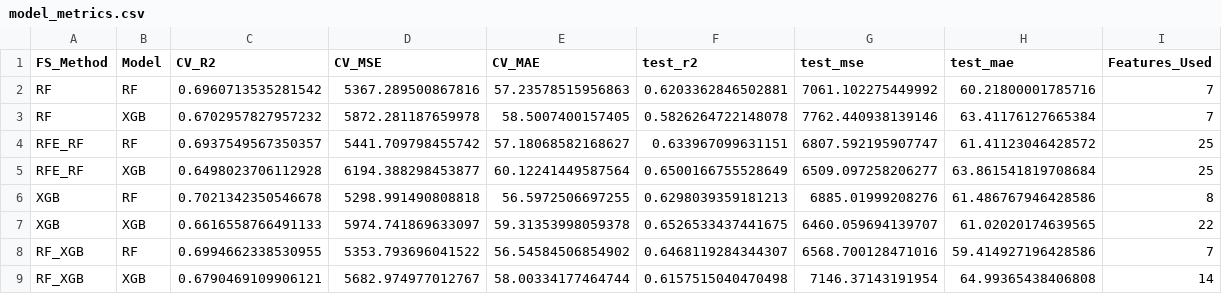
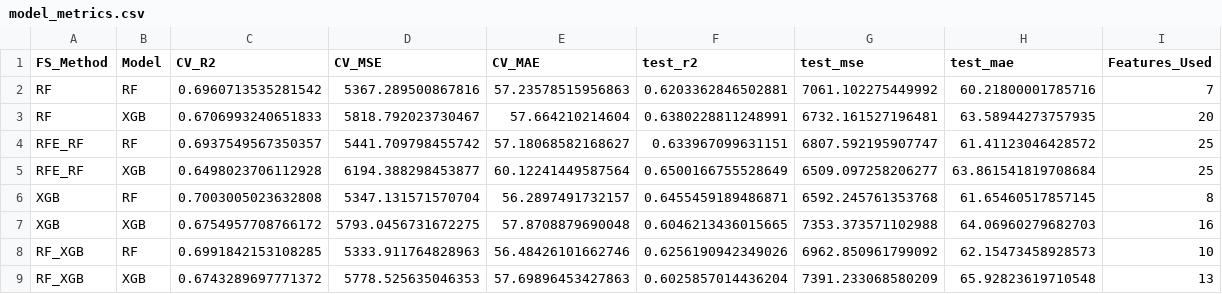
Before and after one commit to Lovepreet1307/Above_Ground_BioMass_Prediction, a CSV file: metrics/model_metrics.csv, drawn as a sheet.

```diff
--- a/metrics/model_metrics.csv
+++ b/metrics/model_metrics.csv
@@ -2,8 +2,8 @@ FS_Method,Model,CV_R2,CV_MSE,CV_MAE,test_r2,test_mse,test_mae,Features_Used
 RF,RF,0.6960713535281542,5367.289500867816,57.23578515956863,0.6203362846502881,7061.102275449992,60.21800001785716,7
-RF,XGB,0.6702957827957232,5872.281187659978,58.5007400157405,0.5826264722148078,7762.440938139146,63.41176127665384,7
+RF,XGB,0.6706993240651833,5818.792023730467,57.664210214604,0.6380228811248991,6732.161527196481,63.58944273757935,20
 RFE_RF,RF,0.6937549567350357,5441.709798455742,57.18068582168627,0.633967099631151,6807.592195907747,61.41123046428572,25
 RFE_RF,XGB,0.6498023706112928,6194.388298453877,60.12241449587564,0.6500166755528649,6509.097258206277,63.861541819708684,25
-XGB,RF,0.7021342350546678,5298.991490808818,56.5972506697255,0.6298039359181213,6885.01999208276,61.486767946428586,8
-XGB,XGB,0.6616558766491133,5974.741869633097,59.31353998059378,0.6526533437441675,6460.059694139707,61.02020174639565,22
-RF_XGB,RF,0.6994662338530955,5353.793696041522,56.54584506854902,0.6468119284344307,6568.700128471016,59.414927196428586,7
-RF_XGB,XGB,0.6790469109906121,5682.974977012767,58.00334177464744,0.6157515040470498,7146.37143191954,64.99365438406808,14
+XGB,RF,0.7003005023632808,5347.131571570704,56.2897491732157,0.6455459189486871,6592.245761353768,61.65460517857145,8
+XGB,XGB,0.6754957708766172,5793.0456731672275,57.8708879690048,0.6046213436015665,7353.373571102988,64.06960279682703,16
+RF_XGB,RF,0.6991842153108285,5333.911764828963,56.48426101662746,0.6256190942349026,6962.850961799092,62.15473458928573,10
+RF_XGB,XGB,0.6743289697771372,5778.525635046353,57.69896453427863,0.6025857014436204,7391.233068580209,65.92823619710548,13
```
Also changed, not shown: metrics/second_stage_model_results.csv.
